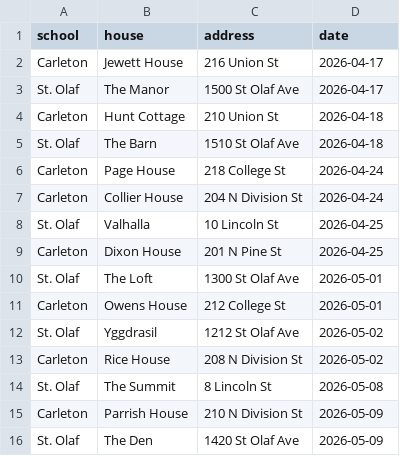
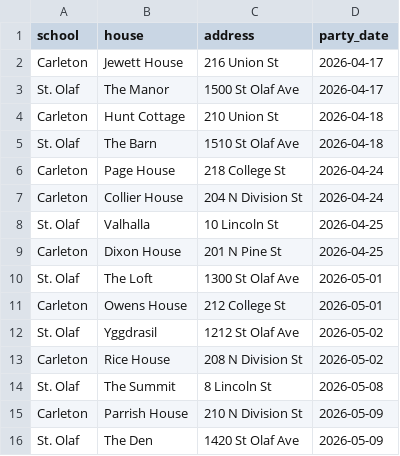
Before and after one commit to Dzelamonyuy0/Code_Blooded, a CSV file: parties.csv, drawn as a sheet.

```diff
--- a/parties.csv
+++ b/parties.csv
@@ -1,2 +1,2 @@
-school,house,address,date
+school,house,address,party_date
 Carleton,Jewett House,216 Union St,2026-04-17
```
Also changed, not shown: 3 other files.
